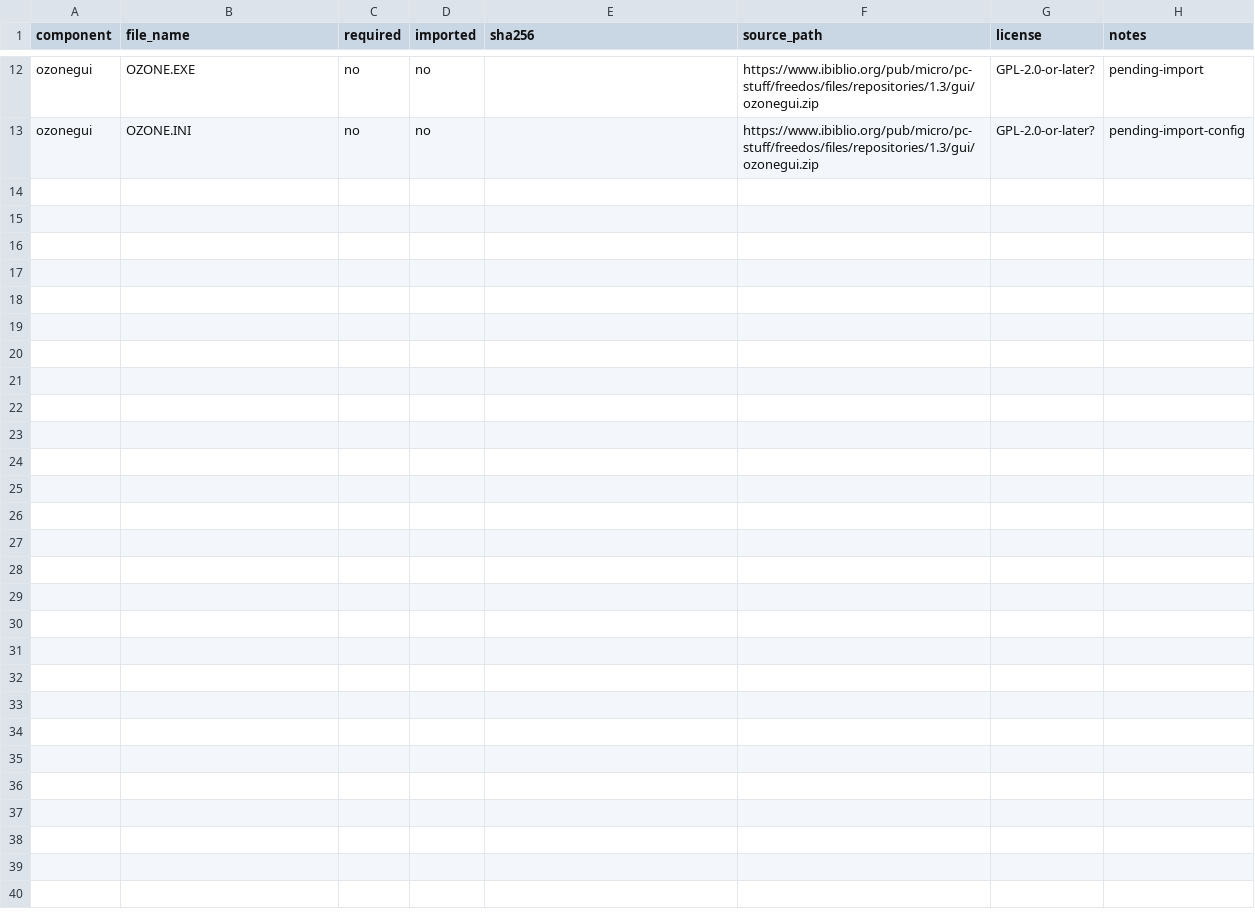
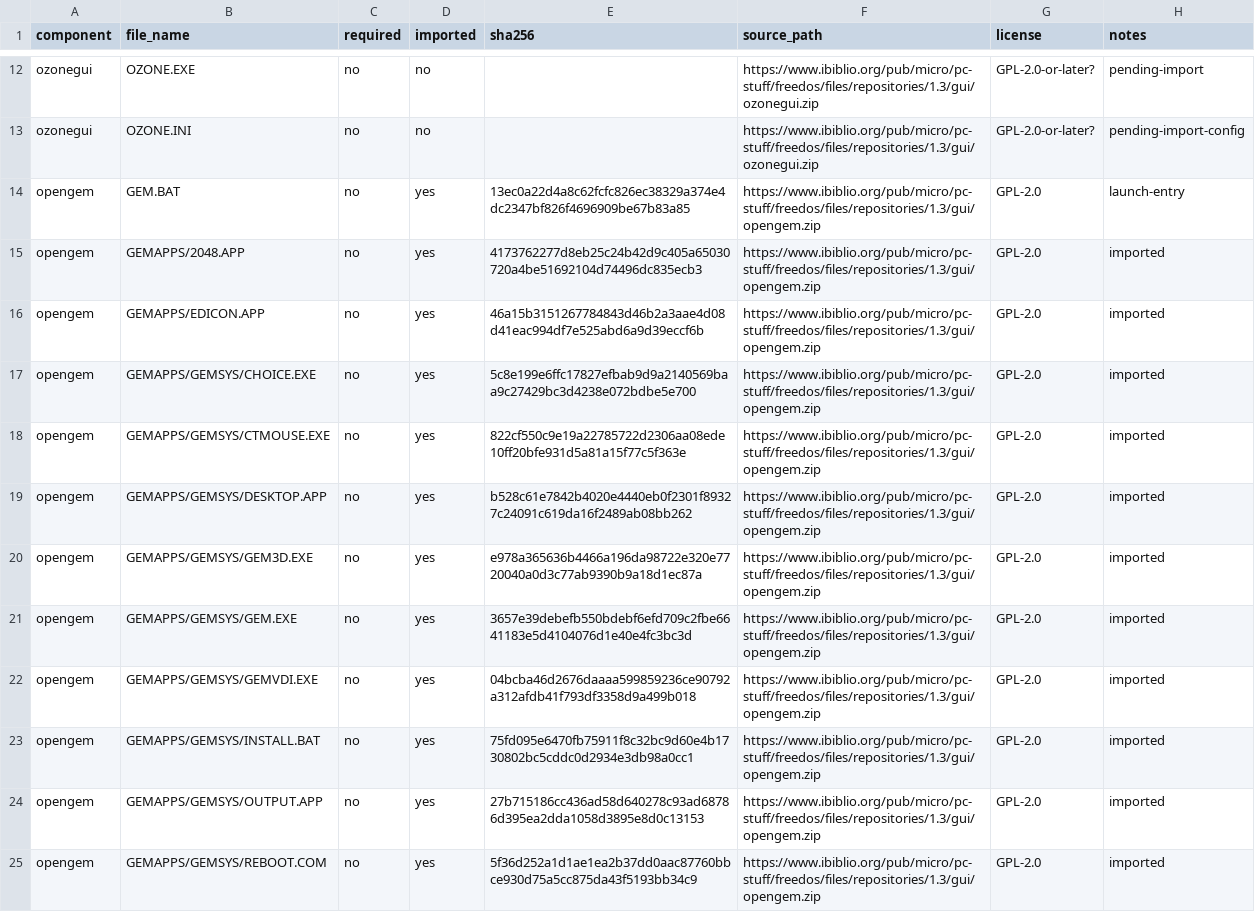
Before and after one commit to PeronSlayer/CiukiOS, a CSV file: third_party/freedos/manifest.csv, drawn as a sheet; only a part is shown, gaps mark what is left out; the diff covers the shown part only; the diff names each change by its address in the sheet, - before the commit and + after, or states it on an @@ line.

```diff
--- a/third_party/freedos/manifest.csv
+++ b/third_party/freedos/manifest.csv
+row 14: opengem | GEM.BAT | no | yes | 13ec0a22d4a8c62fcfc826ec38329a374e4dc2347bf826f4696909be67b83a85 | https://www.ibiblio.org/pub/micro/pc-stuff/freedos/files/repositories/1.3/gui/opengem.zip | GPL-2.0 | launch-entry
+row 15: opengem | GEMAPPS/2048.APP | no | yes | 4173762277d8eb25c24b42d9c405a65030720a4be51692104d74496dc835ecb3 | https://www.ibiblio.org/pub/micro/pc-stuff/freedos/files/repositories/1.3/gui/opengem.zip | GPL-2.0 | imported
+row 16: opengem | GEMAPPS/EDICON.APP | no | yes | 46a15b3151267784843d46b2a3aae4d08d41eac994df7e525abd6a9d39eccf6b | https://www.ibiblio.org/pub/micro/pc-stuff/freedos/files/repositories/1.3/gui/opengem.zip | GPL-2.0 | imported
+row 17: opengem | GEMAPPS/GEMSYS/CHOICE.EXE | no | yes | 5c8e199e6ffc17827efbab9d9a2140569baa9c27429bc3d4238e072bdbe5e700 | https://www.ibiblio.org/pub/micro/pc-stuff/freedos/files/repositories/1.3/gui/opengem.zip | GPL-2.0 | imported
+row 18: opengem | GEMAPPS/GEMSYS/CTMOUSE.EXE | no | yes | 822cf550c9e19a22785722d2306aa08ede10ff20bfe931d5a81a15f77c5f363e | https://www.ibiblio.org/pub/micro/pc-stuff/freedos/files/repositories/1.3/gui/opengem.zip | GPL-2.0 | imported
+row 19: opengem | GEMAPPS/GEMSYS/DESKTOP.APP | no | yes | b528c61e7842b4020e4440eb0f2301f89327c24091c619da16f2489ab08bb262 | https://www.ibiblio.org/pub/micro/pc-stuff/freedos/files/repositories/1.3/gui/opengem.zip | GPL-2.0 | imported
+row 20: opengem | GEMAPPS/GEMSYS/GEM3D.EXE | no | yes | e978a365636b4466a196da98722e320e7720040a0d3c77ab9390b9a18d1ec87a | https://www.ibiblio.org/pub/micro/pc-stuff/freedos/files/repositories/1.3/gui/opengem.zip | GPL-2.0 | imported
+row 21: opengem | GEMAPPS/GEMSYS/GEM.EXE | no | yes | 3657e39debefb550bdebf6efd709c2fbe6641183e5d4104076d1e40e4fc3bc3d | https://www.ibiblio.org/pub/micro/pc-stuff/freedos/files/repositories/1.3/gui/opengem.zip | GPL-2.0 | imported
+row 22: opengem | GEMAPPS/GEMSYS/GEMVDI.EXE | no | yes | 04bcba46d2676daaaa599859236ce90792a312afdb41f793df3358d9a499b018 | https://www.ibiblio.org/pub/micro/pc-stuff/freedos/files/repositories/1.3/gui/opengem.zip | GPL-2.0 | imported
+row 23: opengem | GEMAPPS/GEMSYS/INSTALL.BAT | no | yes | 75fd095e6470fb75911f8c32bc9d60e4b1730802bc5cddc0d2934e3db98a0cc1 | https://www.ibiblio.org/pub/micro/pc-stuff/freedos/files/repositories/1.3/gui/opengem.zip | GPL-2.0 | imported
+row 24: opengem | GEMAPPS/GEMSYS/OUTPUT.APP | no | yes | 27b715186cc436ad58d640278c93ad68786d395ea2dda1058d3895e8d0c13153 | https://www.ibiblio.org/pub/micro/pc-stuff/freedos/files/repositories/1.3/gui/opengem.zip | GPL-2.0 | imported
+row 25: opengem | GEMAPPS/GEMSYS/REBOOT.COM | no | yes | 5f36d252a1d1ae1ea2b37dd0aac87760bbce930d75a5cc875da43f5193bb34c9 | https://www.ibiblio.org/pub/micro/pc-stuff/freedos/files/repositories/1.3/gui/opengem.zip | GPL-2.0 | imported
```
Also changed, not shown: 12 added rows elsewhere in this file, 1 other file.
